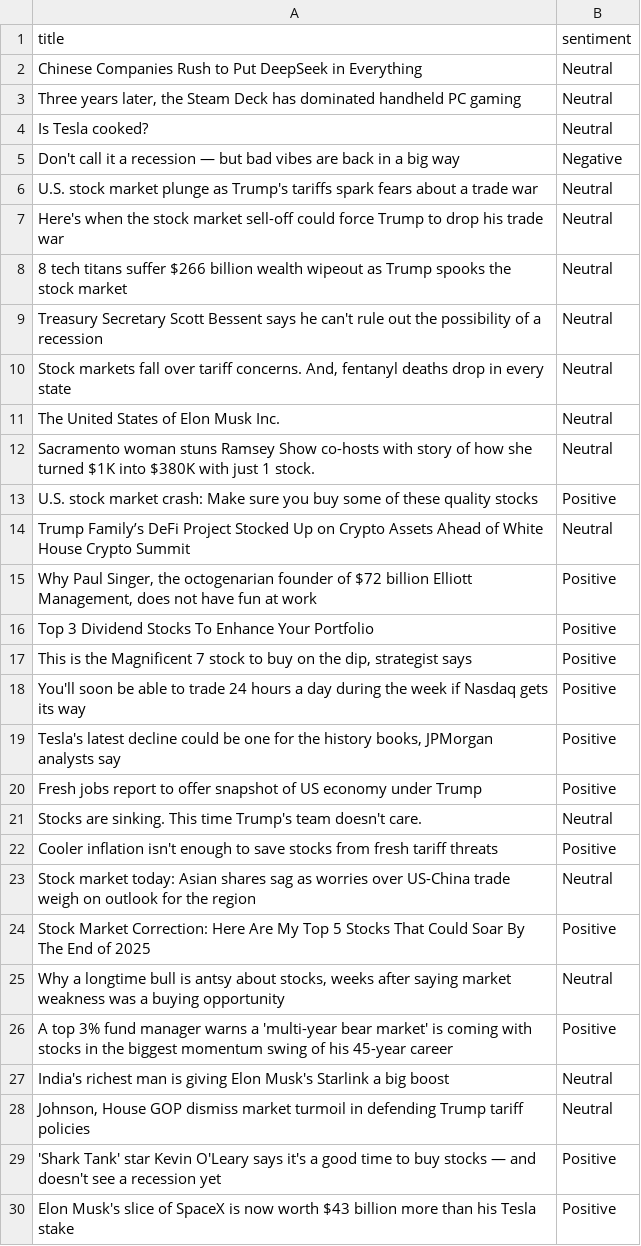
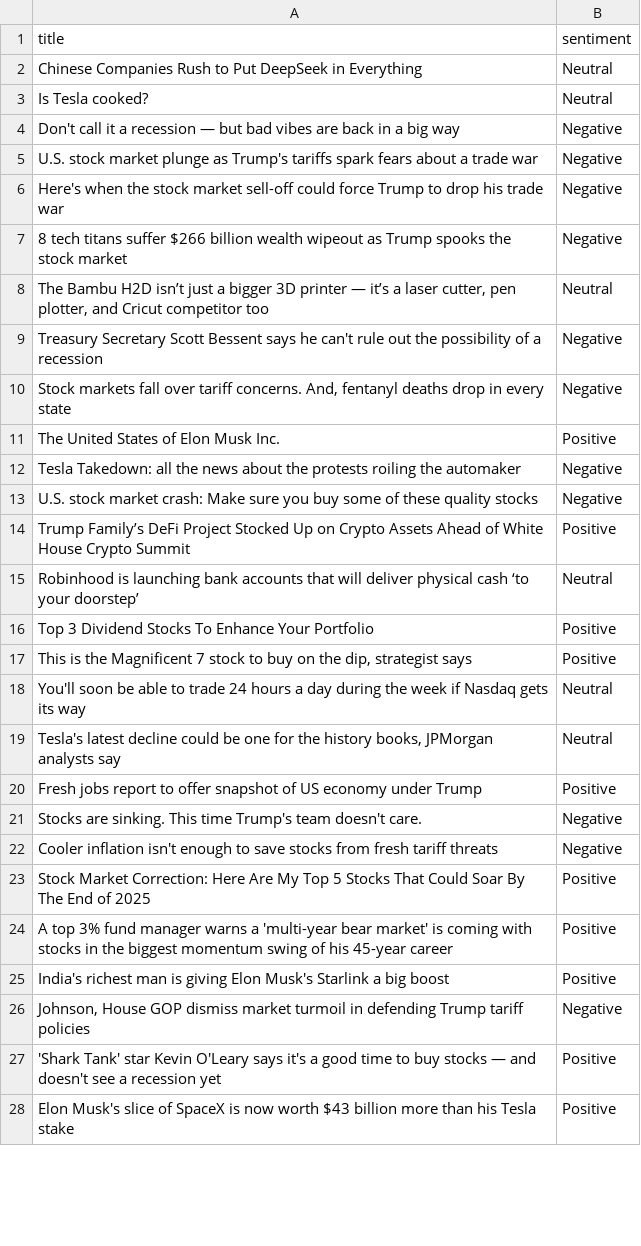
Before and after one commit to Shrinathrajeshirke/Stock_Market_Pred, a CSV file: artifacts/news.csv, drawn as a sheet; only a part is shown; the diff covers the shown part only.

```diff
--- a/artifacts/news.csv
+++ b/artifacts/news.csv
@@ -2,28 +2,26 @@ title,sentiment
 Chinese Companies Rush to Put DeepSeek in Everything,Neutral
-"Three years later, the Steam Deck has dominated handheld PC gaming",Neutral
 Is Tesla cooked?,Neutral
 Don't call it a recession — but bad vibes are back in a big way,Negative
-U.S. stock market plunge as Trump's tariffs spark fears about a trade war,Neutral
-Here's when the stock market sell-off could force Trump to drop his trade war,Neutral
-8 tech titans suffer $266 billion wealth wipeout as Trump spooks the stock market,Neutral
-Treasury Secretary Scott Bessent says he can't rule out the possibility of a recession,Neutral
-"Stock markets fall over tariff concerns. And, fentanyl deaths drop in every state",Neutral
-The United States of Elon Musk Inc.,Neutral
-Sacramento woman stuns Ramsey Show co-hosts with story of how she turned $1K into $380K with just 1 stock.,Neutral
-U.S. stock market crash: Make sure you buy some of these quality stocks,Positive
-Trump Family’s DeFi Project Stocked Up on Crypto Assets Ahead of White House Crypto Summit,Neutral
-"Why Paul Singer, the octogenarian founder of $72 billion Elliott Management, does not have fun at work",Positive
+U.S. stock market plunge as Trump's tariffs spark fears about a trade war,Negative
+Here's when the stock market sell-off could force Trump to drop his trade war,Negative
+8 tech titans suffer $266 billion wealth wipeout as Trump spooks the stock market,Negative
+"The Bambu H2D isn’t just a bigger 3D printer — it’s a laser cutter, pen plotter, and Cricut competitor too",Neutral
+Treasury Secretary Scott Bessent says he can't rule out the possibility of a recession,Negative
+"Stock markets fall over tariff concerns. And, fentanyl deaths drop in every state",Negative
+The United States of Elon Musk Inc.,Positive
+Tesla Takedown: all the news about the protests roiling the automaker,Negative
+U.S. stock market crash: Make sure you buy some of these quality stocks,Negative
+Trump Family’s DeFi Project Stocked Up on Crypto Assets Ahead of White House Crypto Summit,Positive
+Robinhood is launching bank accounts that will deliver physical cash ‘to your doorstep’,Neutral
 Top 3 Dividend Stocks To Enhance Your Portfolio,Positive
 "This is the Magnificent 7 stock to buy on the dip, strategist says",Positive
-You'll soon be able to trade 24 hours a day during the week if Nasdaq gets its way,Positive
-"Tesla's latest decline could be one for the history books, JPMorgan analysts say",Positive
+You'll soon be able to trade 24 hours a day during the week if Nasdaq gets its way,Neutral
+"Tesla's latest decline could be one for the history books, JPMorgan analysts say",Neutral
 Fresh jobs report to offer snapshot of US economy under Trump,Positive
-Stocks are sinking. This time Trump's team doesn't care.,Neutral
-Cooler inflation isn't enough to save stocks from fresh tariff threats,Positive
-Stock market today: Asian shares sag as worries over US-China trade weigh on outlook for the region,Neutral
+Stocks are sinking. This time Trump's team doesn't care.,Negative
+Cooler inflation isn't enough to save stocks from fresh tariff threats,Negative
 Stock Market Correction: Here Are My Top 5 Stocks That Could Soar By The End of 2025,Positive
-"Why a longtime bull is antsy about stocks, weeks after saying market weakness was a buying opportunity",Neutral
 A top 3% fund manager warns a 'multi-year bear market' is coming with stocks in the biggest momentum swing of his 45-year career,Positive
-India's richest man is giving Elon Musk's Starlink a big boost,Neutral
-"Johnson, House GOP dismiss market turmoil in defending Trump tariff policies",Neutral
+India's richest man is giving Elon Musk's Starlink a big boost,Positive
+"Johnson, House GOP dismiss market turmoil in defending Trump tariff policies",Negative
 'Shark Tank' star Kevin O'Leary says it's a good time to buy stocks — and doesn't see a recession yet,Positive
```
Also changed, not shown: 12 added rows, 10 removed rows and 23 edited cells elsewhere in this file, 48 other files.
